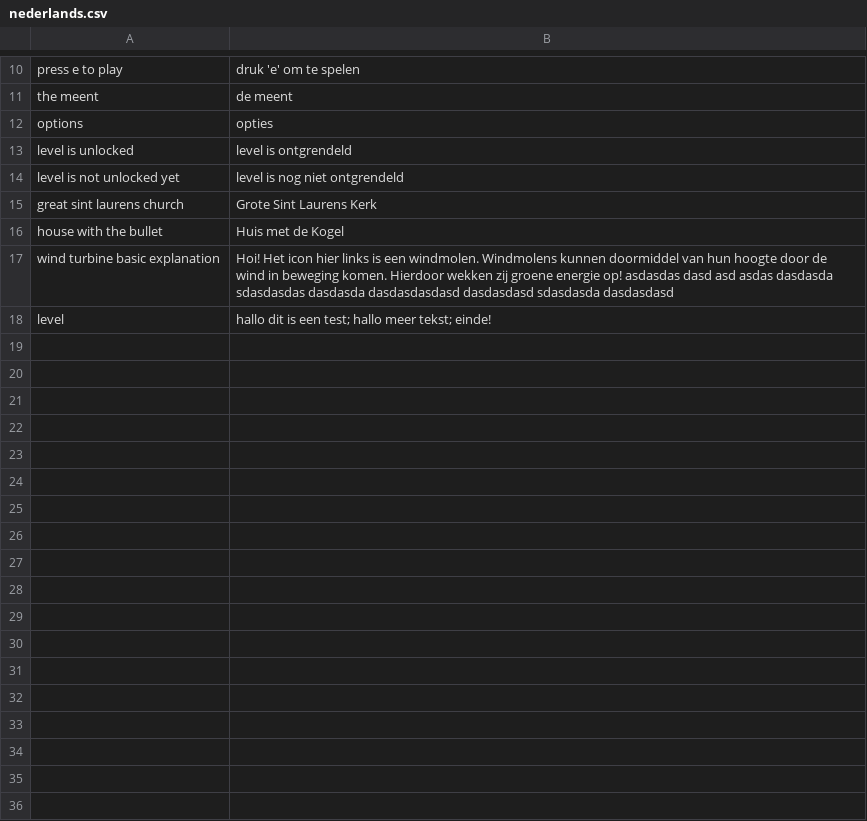
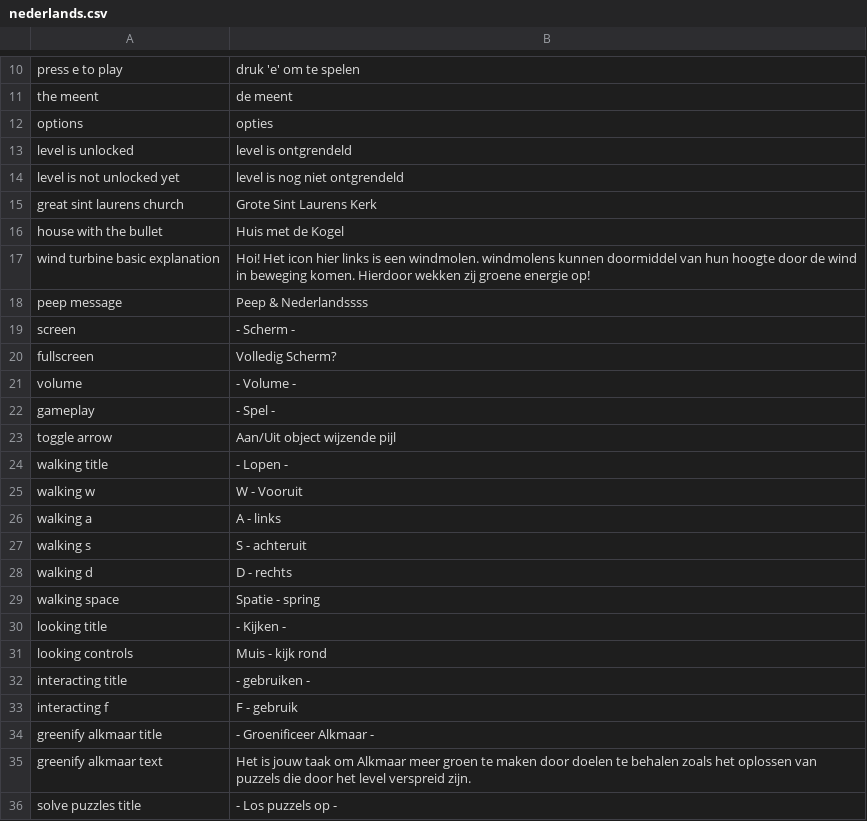
Before and after one commit to roycruiming/greenifyAlkmaar, a CSV file: Basic movement/Assets/Resources/TranslationFiles/Languages/nederlands.csv, drawn as a sheet; only a part is shown, gaps mark what is left out; the diff covers the shown part only.

```diff
--- a/Basic movement/Assets/Resources/TranslationFiles/Languages/nederlands.csv
+++ b/Basic movement/Assets/Resources/TranslationFiles/Languages/nederlands.csv
@@ -16,3 +16,21 @@ great sint laurens church,Grote Sint Laurens Kerk
 house with the bullet,Huis met de Kogel
-wind turbine basic explanation,Hoi! Het icon hier links is een windmolen. Windmolens kunnen doormiddel van hun hoogte door de wind in beweging komen. Hierdoor wekken zij groene energie op!  asdasdas dasd asd asdas dasdasda sdasdasdas dasdasda dasdasdasdasd dasdasdasd sdasdasda dasdasdasd
-level, hallo dit is een test; hallo meer tekst; einde!
+wind turbine basic explanation,Hoi! Het icon hier links is een windmolen. windmolens kunnen doormiddel van hun hoogte door de wind in beweging komen. Hierdoor wekken zij groene energie op!
+peep message,Peep & Nederlandssss
+screen,- Scherm -
+fullscreen,Volledig Scherm?
+volume,- Volume -
+gameplay,- Spel -
+toggle arrow,Aan/Uit object wijzende pijl
+walking title,- Lopen -
+walking w,W - Vooruit
+walking a,A - links
+walking s,S - achteruit
+walking d,D - rechts
+walking space,Spatie - spring
+looking title,- Kijken -
+looking controls,Muis - kijk rond
+interacting title,- gebruiken -
+interacting f,F - gebruik
+greenify alkmaar title,- Groenificeer Alkmaar -
+greenify alkmaar text,Het is jouw taak om Alkmaar meer groen te maken door doelen te behalen zoals het oplossen van puzzels die door het level verspreid zijn.
+solve puzzles title,- Los puzzels op -
```
Also changed, not shown: 11 added rows elsewhere in this file, Basic movement/Assets/Resources/TranslationFiles/Languages/english.csv, Basic movement/Assets/Resources/TranslationFiles/translation_keys.csv, 5 other files.
